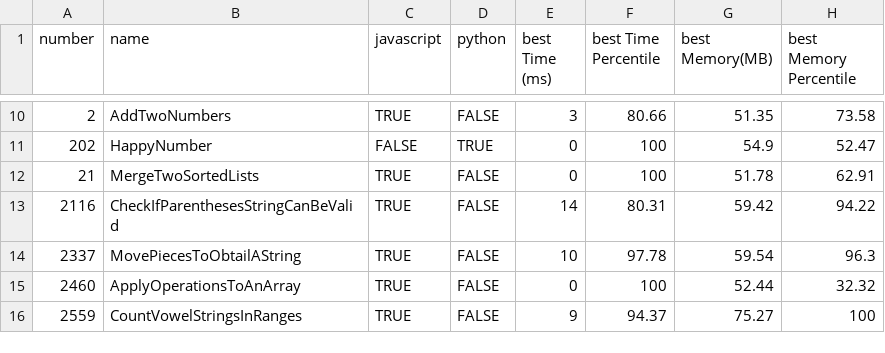
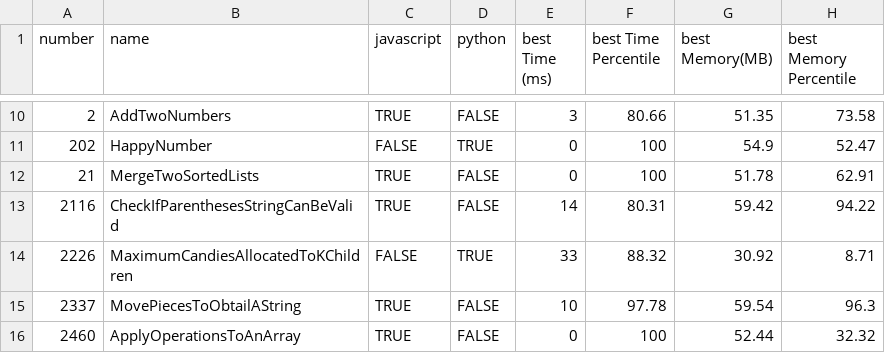
Before and after one commit to morpheus-14/coderush, a CSV file: leetcode/solved.csv, drawn as a sheet; only a part is shown, gaps mark what is left out; the shorter side is filled out with more unchanged rows.

Commit message:
Solve Leetcode 2226

```diff
--- a/leetcode/solved.csv
+++ b/leetcode/solved.csv
@@ -13,2 +13,3 @@ number,name,javascript,python,best Time (ms),best Time Percentile,best Memory(MB
 2116,CheckIfParenthesesStringCanBeValid,TRUE,FALSE,14,80.31,59.42,94.22
+2226,MaximumCandiesAllocatedToKChildren,FALSE,TRUE,33,88.32,30.92,8.71
 2337,MovePiecesToObtailAString,TRUE,FALSE,10,97.78,59.54,96.3
```
Also changed, not shown: 4 other files.
